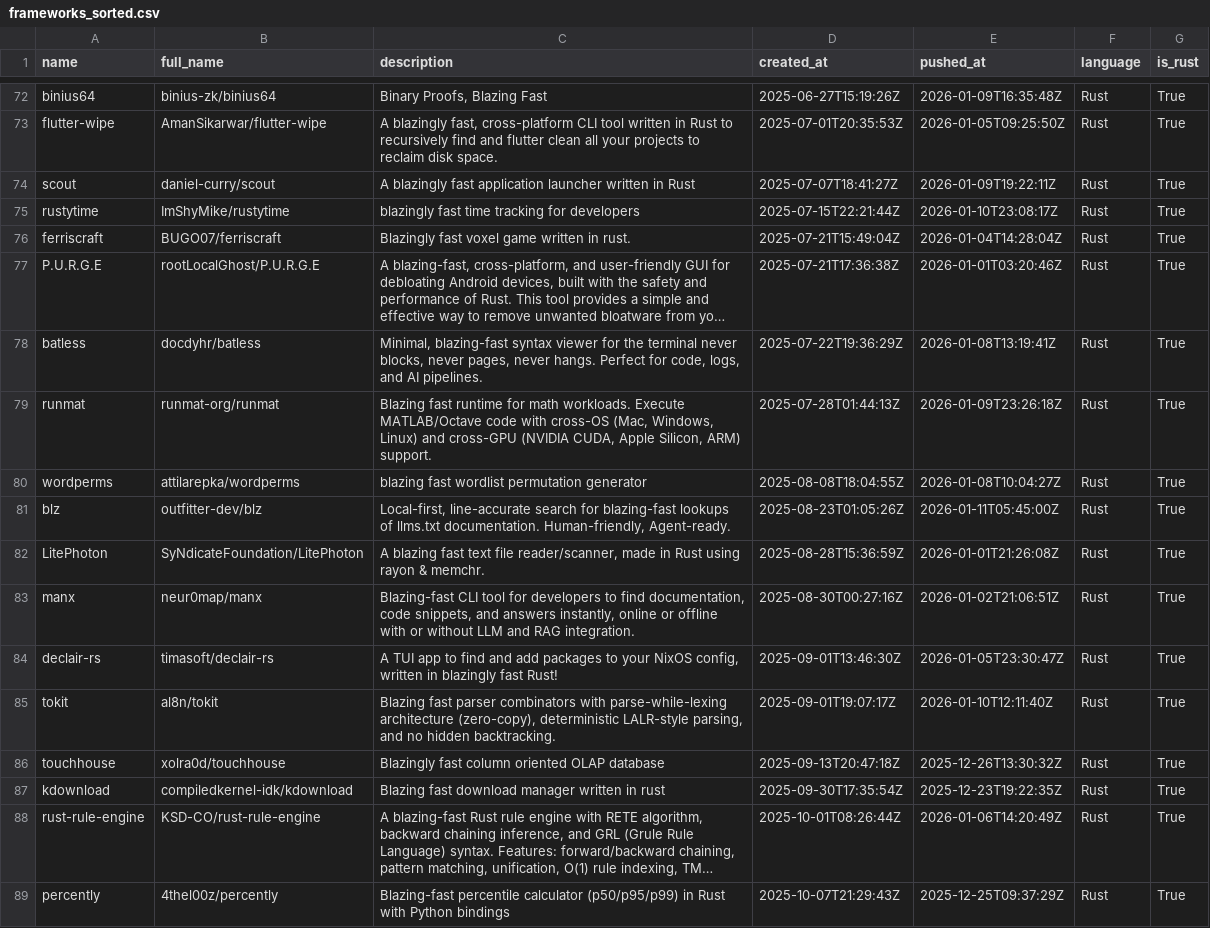
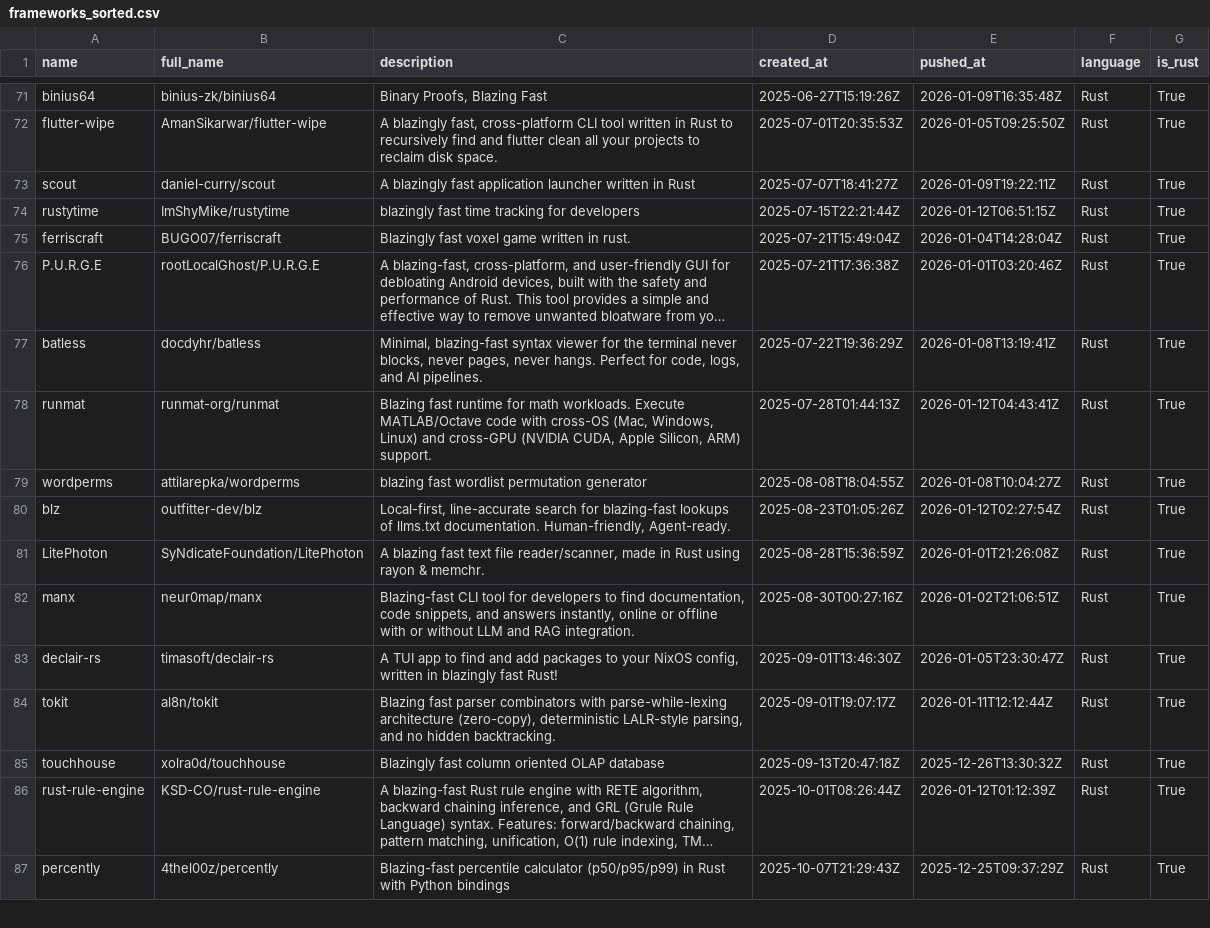
Before and after one commit to ninpnin/days-since-blazingly-fast, a CSV file: data/frameworks_sorted.csv, drawn as a sheet; only a part is shown, gaps mark what is left out; long unchanged cells end in …; removed rows and columns are numbered as before the commit, all else as after; the diff covers the shown part only; the diff names each change by its address in the sheet, - before the commit and + after, or states it on an @@ line.

```diff
--- a/data/frameworks_sorted.csv
+++ b/data/frameworks_sorted.csv
-E74 (pushed_at): 2026-01-10T23:08:17Z
+E74 (pushed_at): 2026-01-12T06:51:15Z
-E78 (pushed_at): 2026-01-09T23:26:18Z
+E78 (pushed_at): 2026-01-12T04:43:41Z
-E80 (pushed_at): 2026-01-11T05:45:00Z
+E80 (pushed_at): 2026-01-12T02:27:54Z
-E84 (pushed_at): 2026-01-10T12:11:40Z
+E84 (pushed_at): 2026-01-11T12:12:44Z
-row 87: kdownload | compiledkernel-idk/kdownload | Blazing fast download manager written in rust | 2025-09-30T17:35:54Z | 2025-12-23T19:22:35Z | Rust | True
-E86 (pushed_at): 2026-01-06T14:20:49Z
+E86 (pushed_at): 2026-01-12T01:12:39Z
```
Also changed, not shown: 4 added rows, 2 removed rows and 35 edited cells elsewhere in this file, data/aggregated_results.csv, data/sample.csv, 6 other files.
